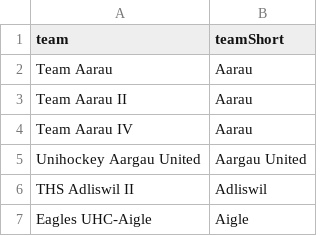
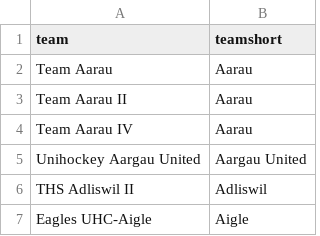
Before and after one commit to JohnSnozz/floorball_cupbrackets, a CSV file: data/teamshorts.csv, drawn as a sheet; only a part is shown.

```diff
--- a/data/teamshorts.csv
+++ b/data/teamshorts.csv
@@ -1,2 +1,2 @@
-team;teamShort
+team;teamshort
 Team Aarau;Aarau
```
Also changed, not shown: 8 other files.
